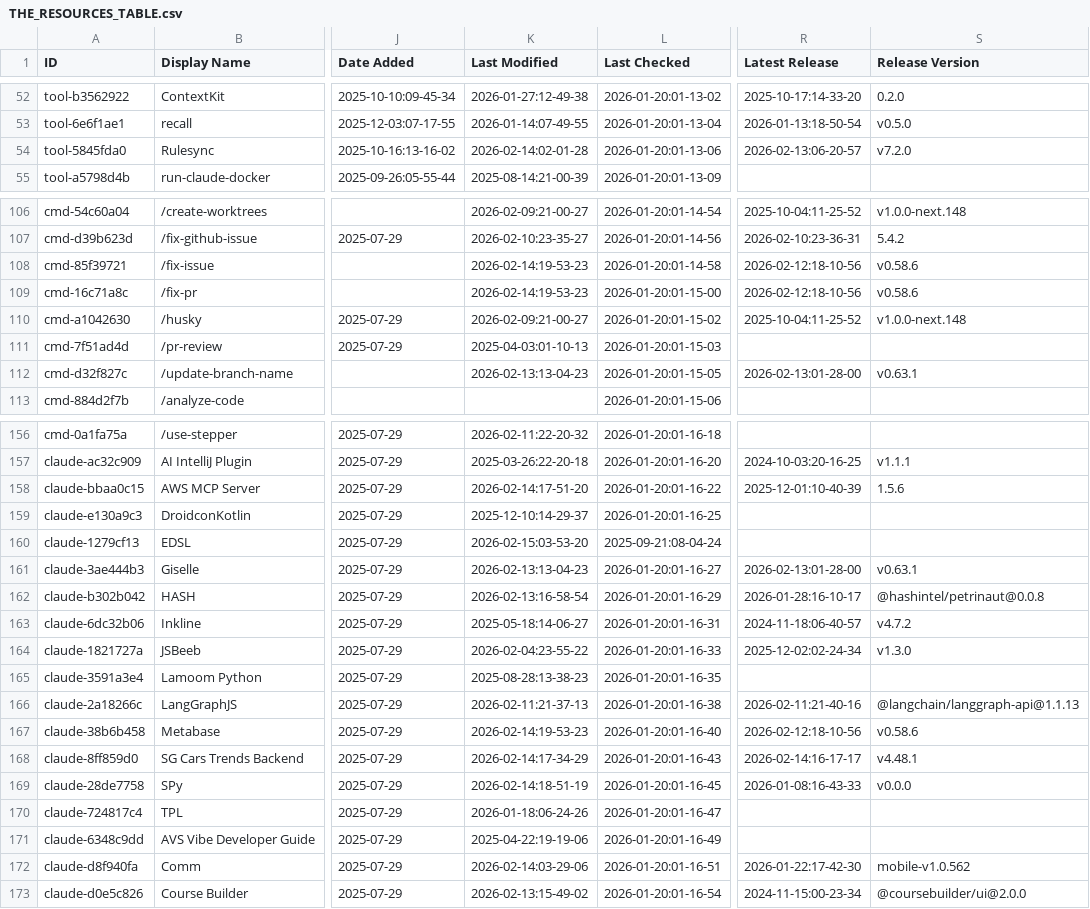
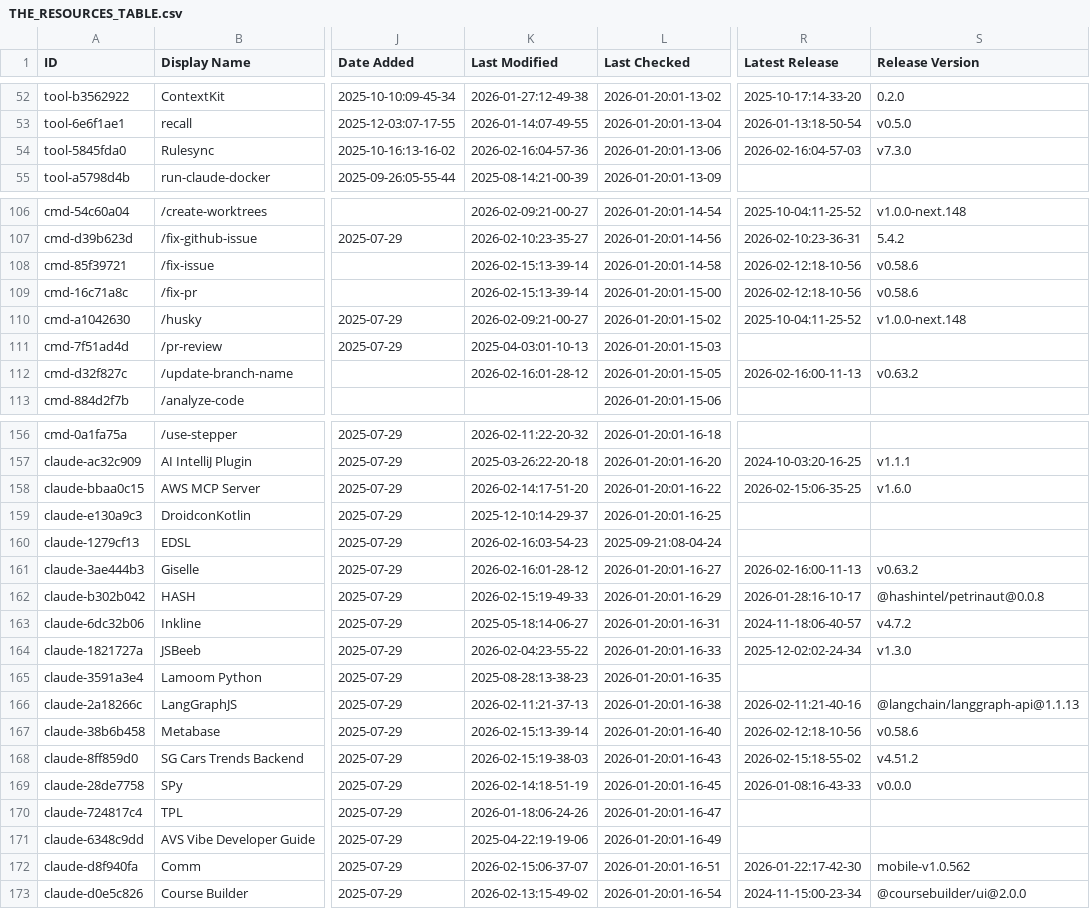
Before and after one commit to Beeerrrr/awesome-claude-code, a CSV file: THE_RESOURCES_TABLE.csv, drawn as a sheet; only a part is shown, gaps mark what is left out; the diff covers the shown part only; the diff names each change by its address in the sheet, - before the commit and + after, or states it on an @@ line.

```diff
--- a/THE_RESOURCES_TABLE.csv
+++ b/THE_RESOURCES_TABLE.csv
-K54 (Last Modified): 2026-02-14:02-01-28
+K54 (Last Modified): 2026-02-16:04-57-36
-R54 (Latest Release): 2026-02-13:06-20-57
+R54 (Latest Release): 2026-02-16:04-57-03
-S54 (Release Version): v7.2.0
+S54 (Release Version): v7.3.0
-K108:K109 (Last Modified): 2026-02-14:19-53-23
+K108:K109 (Last Modified): 2026-02-15:13-39-14
-K112 (Last Modified): 2026-02-13:13-04-23
+K112 (Last Modified): 2026-02-16:01-28-12
-R112 (Latest Release): 2026-02-13:01-28-00
+R112 (Latest Release): 2026-02-16:00-11-13
-S112 (Release Version): v0.63.1
+S112 (Release Version): v0.63.2
-R158 (Latest Release): 2025-12-01:10-40-39
+R158 (Latest Release): 2026-02-15:06-35-25
-S158 (Release Version): 1.5.6
+S158 (Release Version): v1.6.0
-K160 (Last Modified): 2026-02-15:03-53-20
+K160 (Last Modified): 2026-02-16:03-54-23
-K161 (Last Modified): 2026-02-13:13-04-23
+K161 (Last Modified): 2026-02-16:01-28-12
-R161 (Latest Release): 2026-02-13:01-28-00
+R161 (Latest Release): 2026-02-16:00-11-13
-S161 (Release Version): v0.63.1
+S161 (Release Version): v0.63.2
-K162 (Last Modified): 2026-02-13:16-58-54
+K162 (Last Modified): 2026-02-15:19-49-33
-K167 (Last Modified): 2026-02-14:19-53-23
+K167 (Last Modified): 2026-02-15:13-39-14
-K168 (Last Modified): 2026-02-14:17-34-29
+K168 (Last Modified): 2026-02-15:19-38-03
-R168 (Latest Release): 2026-02-14:16-17-17
+R168 (Latest Release): 2026-02-15:18-55-02
-S168 (Release Version): v4.48.1
+S168 (Release Version): v4.51.2
-K172 (Last Modified): 2026-02-14:03-29-06
+K172 (Last Modified): 2026-02-15:06-37-07
```
Also changed, not shown: 15 edited cells elsewhere in this file.
